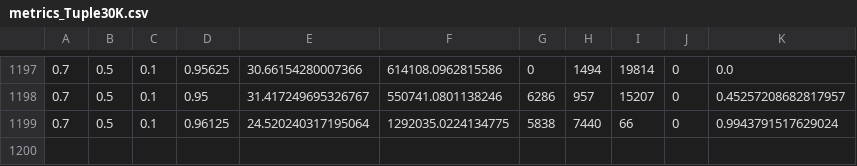
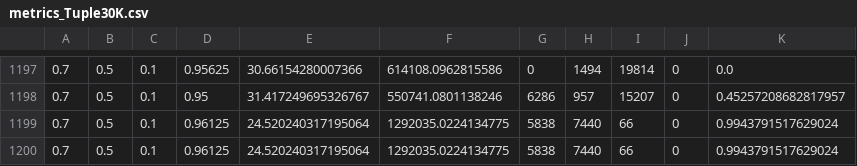
Before and after one commit to reddy-j-harshith/RayCloudSim, a CSV file: metrics_Tuple30K.csv, drawn as a sheet; only a part is shown, gaps mark what is left out.

```diff
--- a/metrics_Tuple30K.csv
+++ b/metrics_Tuple30K.csv
@@ -1199 +1199,2 @@
 0.7,0.5,0.1,0.96125,24.520240317195064,1292035.0224134775,5838,7440,66,0,0.9943791517629024
+0.7,0.5,0.1,0.96125,24.520240317195064,1292035.0224134775,5838,7440,66,0,0.9943791517629024
```
Also changed, not shown: 1 other file.
